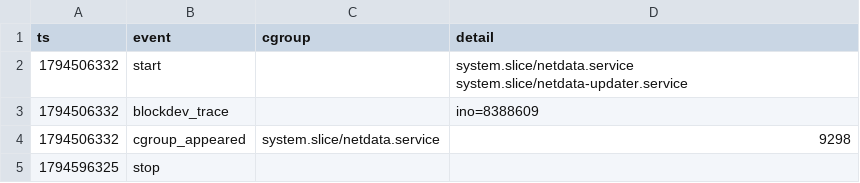
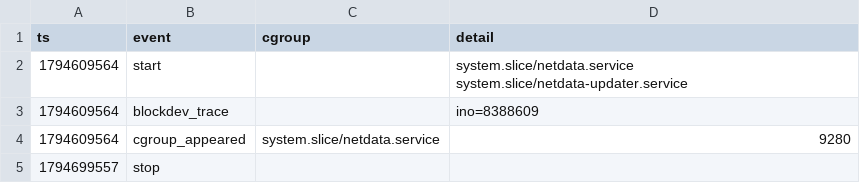
Before and after one commit to monitorable-io/agent-footprint-benchmark, a CSV file: data/2026/cycle-1/netdata-cloud.events.csv, drawn as a sheet.

```diff
--- a/data/2026/cycle-1/netdata-cloud.events.csv
+++ b/data/2026/cycle-1/netdata-cloud.events.csv
@@ -1,5 +1,5 @@
 ts,event,cgroup,detail
-1794506332,start,,system.slice/netdata.service system.slice/netdata-updater.service
-1794506332,blockdev_trace,,ino=8388609
-1794506332,cgroup_appeared,system.slice/netdata.service,9298
-1794596325,stop,,
+1794609564,start,,system.slice/netdata.service system.slice/netdata-updater.service
+1794609564,blockdev_trace,,ino=8388609
+1794609564,cgroup_appeared,system.slice/netdata.service,9280
+1794699557,stop,,
```
Also changed, not shown: data/2026/cycle-1/netdata-cloud.blockdev.csv, data/2026/cycle-2/netdata-cloud.events.csv, 54 other files.
